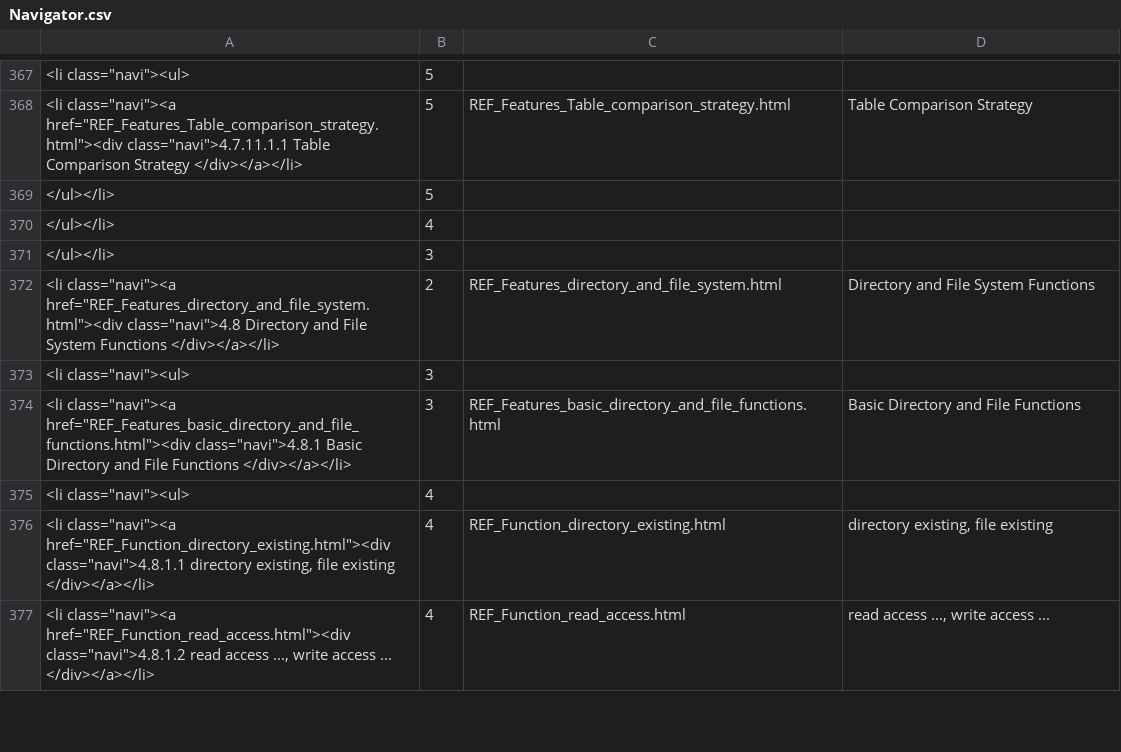
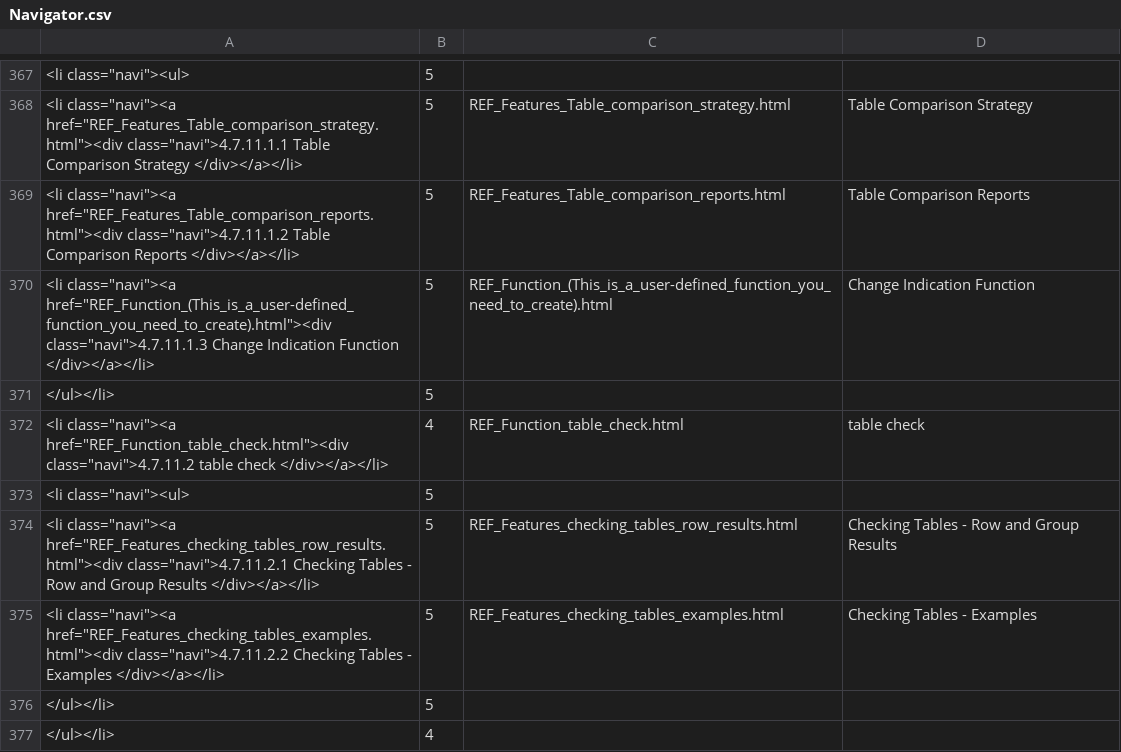
Before and after one commit to georgzurbonsen/B4P_Docu_Maker, a CSV file: Navigator.csv, drawn as a sheet; only a part is shown, gaps mark what is left out; the shorter side is filled out with more unchanged rows.

```diff
--- a/Navigator.csv
+++ b/Navigator.csv
@@ -368,2 +368,9 @@
 "<li class=""navi""><a href=""REF_Features_Table_comparison_strategy.html""><div class=""navi"">4.7.11.1.1 Table Comparison Strategy </div></a></li>";5;REF_Features_Table_comparison_strategy.html;Table Comparison Strategy
+"<li class=""navi""><a href=""REF_Features_Table_comparison_reports.html""><div class=""navi"">4.7.11.1.2 Table Comparison Reports </div></a></li>";5;REF_Features_Table_comparison_reports.html;Table Comparison Reports
+"<li class=""navi""><a href=""REF_Function_(This_is_a_user-defined_function_you_need_to_create).html""><div class=""navi"">4.7.11.1.3 Change Indication Function </div></a></li>";5;REF_Function_(This_is_a_user-defined_function_you_need_to_create).html;Change Indication Function
+</ul></li>;5
+"<li class=""navi""><a href=""REF_Function_table_check.html""><div class=""navi"">4.7.11.2 table check </div></a></li>";4;REF_Function_table_check.html;table check
+"<li class=""navi""><ul>";5
+"<li class=""navi""><a href=""REF_Features_checking_tables_row_results.html""><div class=""navi"">4.7.11.2.1 Checking Tables - Row and Group Results </div></a></li>";5;REF_Features_checking_tables_row_results.html;Checking Tables - Row and Group Results
+"<li class=""navi""><a href=""REF_Features_checking_tables_examples.html""><div class=""navi"">4.7.11.2.2 Checking Tables - Examples </div></a></li>";5;REF_Features_checking_tables_examples.html;Checking Tables - Examples
 </ul></li>;5
```
Also changed, not shown: New Keyword Index.csv, 6 other files.
